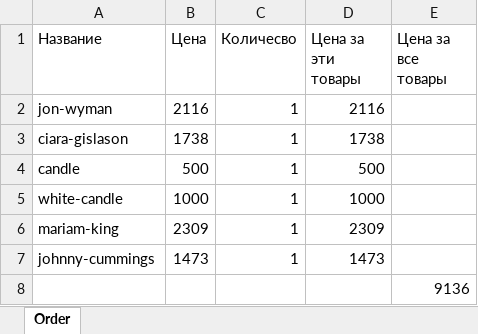
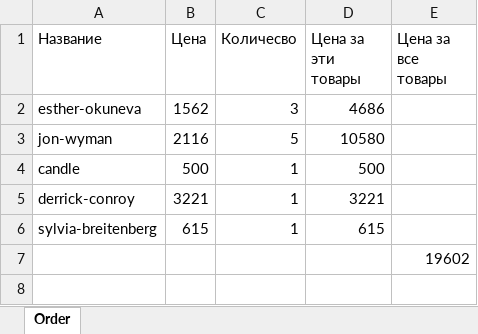
Before and after one commit to Sanchir01/candles_backend, an Excel workbook: products.xlsx, sheet Order, drawn as a sheet; values as stored, in another font and other column widths than the file's, no borders; removed rows and columns are numbered as before the commit, all else as after; the diff names each change by its address in the sheet, - before the commit and + after, or states it on an @@ line.

```diff
--- a/products.xlsx (sheet Order)
+++ b/products.xlsx (sheet Order)
+row 2: esther-okuneva | 1562 | 3 | 4686
-C3 (Количесво): 1
+C3 (Количесво): 5
-D3 (Цена за эти товары): 2116
+D3 (Цена за эти товары): 10580
-row 3: ciara-gislason | 1738 | 1 | 1738
-row 5: white-candle | 1000 | 1 | 1000
-row 6: mariam-king | 2309 | 1 | 2309
-row 7: johnny-cummings | 1473 | 1 | 1473
+row 5: derrick-conroy | 3221 | 1 | 3221
+row 6: sylvia-breitenberg | 615 | 1 | 615
-E7 (Цена за все товары): 9136
+E7 (Цена за все товары): 19602
```
Also changed, not shown: 13 other files.
